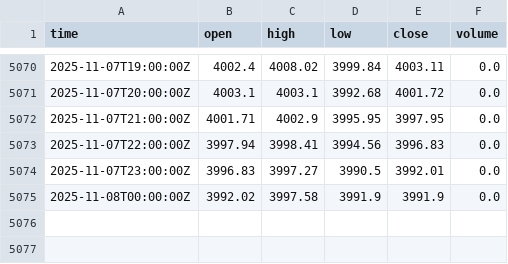
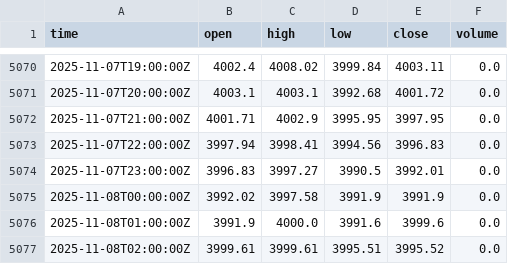
Before and after one commit to fxundergroundllc-stack/fx-h1-feed, a CSV file: data/XAUUSD.csv, drawn as a sheet; only a part is shown, gaps mark what is left out; the diff names each change by its address in the sheet, - before the commit and + after, or states it on an @@ line.

```diff
--- a/data/XAUUSD.csv
+++ b/data/XAUUSD.csv
+row 5076: 2025-11-08T01:00:00Z | 3991.9 | 4000.0 | 3991.6 | 3999.6 | 0.0
+row 5077: 2025-11-08T02:00:00Z | 3999.61 | 3999.61 | 3995.51 | 3995.52 | 0.0
```
Also changed, not shown: data/BTCUSD.csv.
